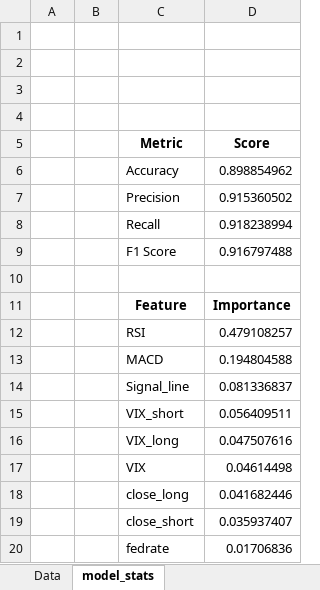
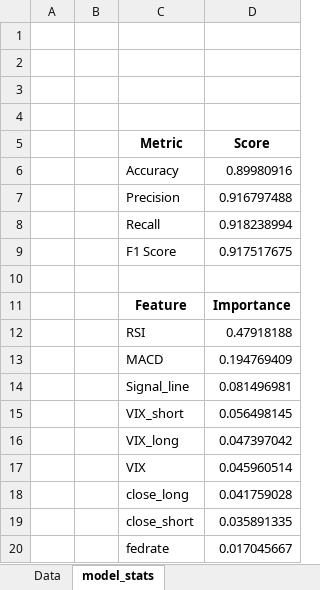
Before and after one commit to Dandata0101/mbs-Stock-signal-project, an Excel workbook: 03-output/AAPL_stock.xlsx, sheet model_stats, drawn as a sheet; values as stored, in another font and other column widths than the file's, no borders; charts and pictures not drawn; the diff names each change by its address in the sheet, - before the commit and + after, or states it on an @@ line.

```diff
--- a/03-output/AAPL_stock.xlsx (sheet model_stats)
+++ b/03-output/AAPL_stock.xlsx (sheet model_stats)
-D6 (Score): 0.898854962
+D6 (Score): 0.89980916
-D7 (Score): 0.915360502
+D7 (Score): 0.916797488
-D9 (Score): 0.916797488
+D9 (Score): 0.917517675
-D12 (Score): 0.479108257
+D12 (Score): 0.47918188
-D13 (Score): 0.194804588
+D13 (Score): 0.194769409
-D14 (Score): 0.081336837
+D14 (Score): 0.081496981
-D15 (Score): 0.056409511
+D15 (Score): 0.056498145
-D16 (Score): 0.047507616
+D16 (Score): 0.047397042
-D17 (Score): 0.04614498
+D17 (Score): 0.045960514
-D18 (Score): 0.041682446
+D18 (Score): 0.041759028
-D19 (Score): 0.035937407
+D19 (Score): 0.035891335
-D20 (Score): 0.01706836
+D20 (Score): 0.017045667
```
Also changed, not shown: sheet Data, charts or pictures, 01-data/accuracy_export.xlsx, 01-data/feature_export.xlsx, 6 other files.
